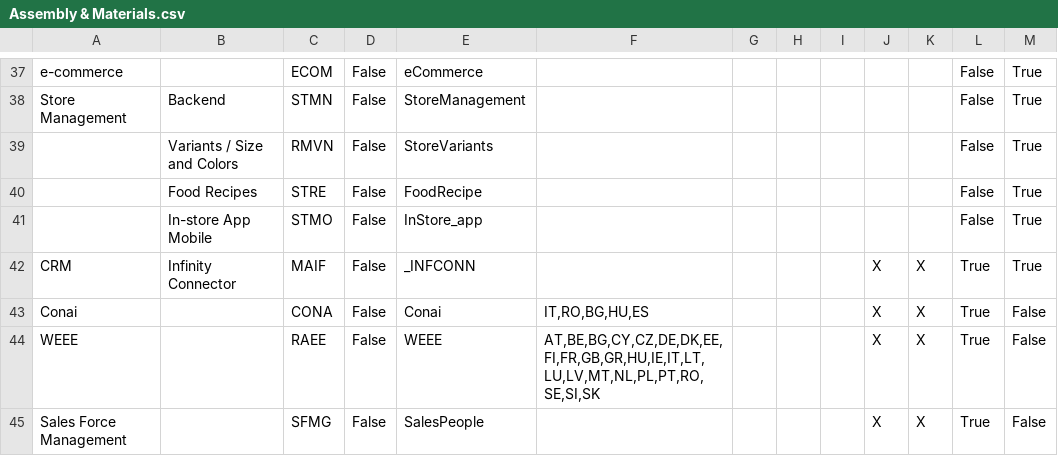
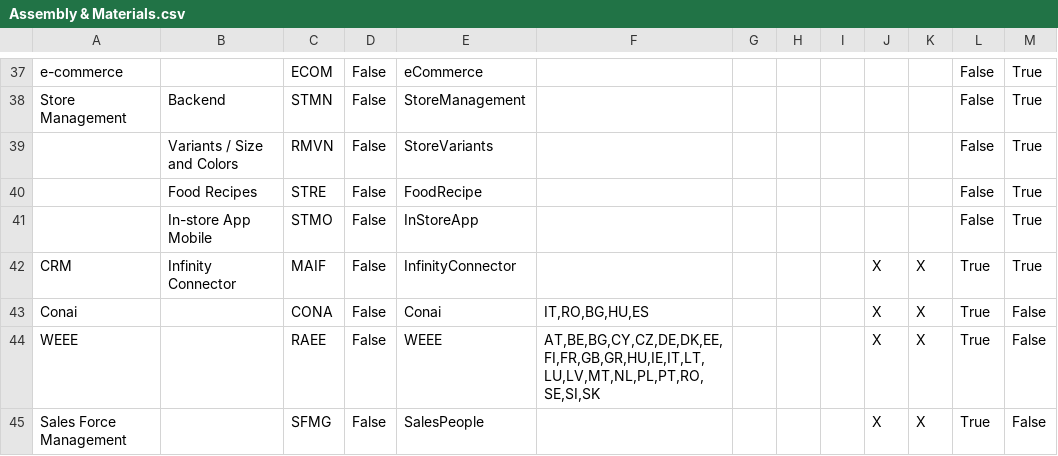
Before and after one commit to andrea-rinaldi-microarea/configurator, a CSV file: data/Assembly & Materials.csv, drawn as a sheet; only a part is shown, gaps mark what is left out; the diff covers the shown part only.

```diff
--- a/data/Assembly & Materials.csv
+++ b/data/Assembly & Materials.csv
@@ -40,4 +40,4 @@ Store Management;Backend;STMN;False;StoreManagement;;;;;;;False;True
 ;Food Recipes;STRE;False;FoodRecipe;;;;;;;False;True
-;In-store App Mobile;STMO;False;InStore_app;;;;;;;False;True
-CRM;Infinity Connector;MAIF;False;_INFCONN;;;;;X;X;True;True
+;In-store App Mobile;STMO;False;InStoreApp;;;;;;;False;True
+CRM;Infinity Connector;MAIF;False;InfinityConnector;;;;;X;X;True;True
 Conai;;CONA;False;Conai;IT,RO,BG,HU,ES;;;;X;X;True;False
```
Also changed, not shown: 3 removed rows and 6 edited cells elsewhere in this file, data/Administration & Services.csv, data/Food, Beverage & HORECA.csv, 7 other files.
